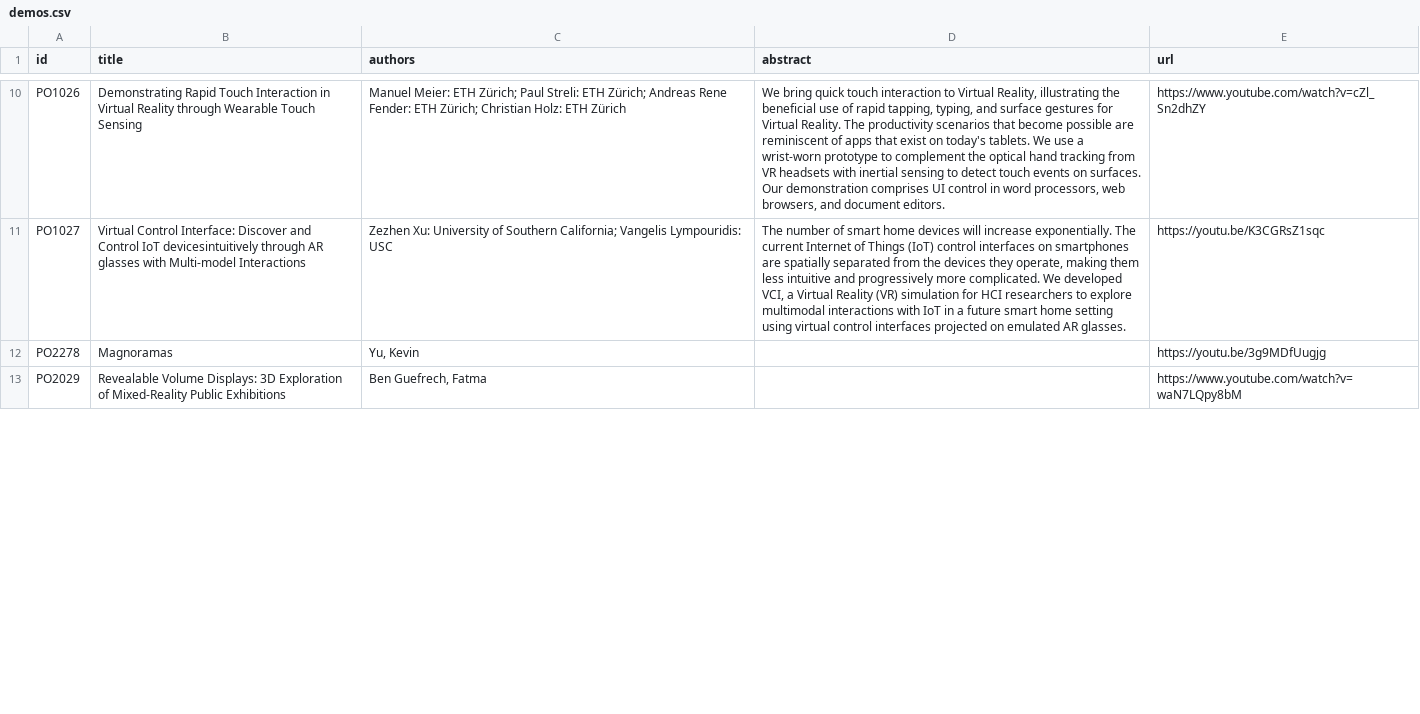
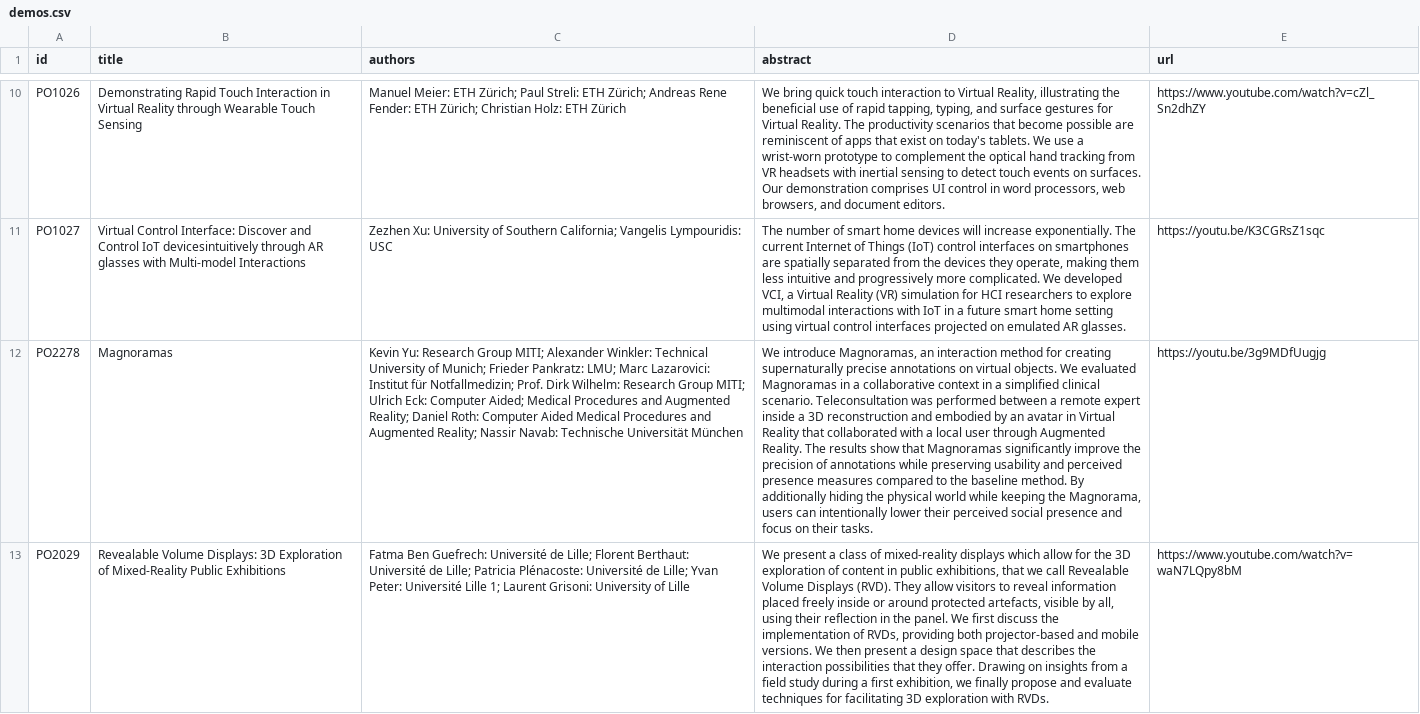
Before and after one commit to ieeevr/2021, a CSV file: _data/demos.csv, drawn as a sheet; only a part is shown, gaps mark what is left out; the diff covers the shown part only; the diff names each change by its address in the sheet, - before the commit and + after, or states it on an @@ line.

```diff
--- a/_data/demos.csv
+++ b/_data/demos.csv
-C12 (authors): Yu, Kevin
+C12 (authors): Kevin Yu: Research Group MITI; Alexander Winkler: Technical University of Munich; Frieder Pankratz: LMU; Marc Lazarovici: Institut für Notfallmedizin; Prof. Dirk Wilhelm: Research Group MITI; Ulrich Eck: Computer Aided; Medical Procedures and Augmented Reality; Daniel Roth: Computer Aided Medical Procedures and Augmented Reality; Nassir Navab: Technische Universität München
-D12 (abstract): (empty)
+D12 (abstract): We introduce Magnoramas, an interaction method for creating supernaturally precise annotations on virtual objects. We evaluated Magnoramas in a collaborative context in a simplified clinical scenario. Teleconsultation was performed between a remote expert inside a 3D reconstruction and embodied by an avatar in Virtual Reality that collaborated with a local user through Augmented Reality. The results show that Magnoramas significantly improve the precision of annotations while preserving usability and perceived presence measures compared to the baseline method. By additionally hiding the physical world while keeping the Magnorama, users can intentionally lower their perceived social presence and focus on their tasks.
-C13 (authors): Ben Guefrech, Fatma
+C13 (authors): Fatma Ben Guefrech: Université de Lille; Florent Berthaut: Université de Lille; Patricia Plénacoste: Université de Lille; Yvan Peter: Université Lille 1; Laurent Grisoni: University of Lille
-D13 (abstract): (empty)
+D13 (abstract): We present a class of mixed-reality displays which allow for the 3D exploration of content in public exhibitions, that we call Revealable Volume Displays (RVD). They allow visitors to reveal information placed freely inside or around protected artefacts, visible by all, using their reflection in the panel. We first discuss the implementation of RVDs, providing both projector-based and mobile versions. We then present a design space that describes the interaction possibilities that they offer. Drawing on insights from a field study during a first exhibition, we finally propose and evaluate techniques for facilitating 3D exploration with RVDs.
```
Also changed, not shown: 4 edited cells elsewhere in this file.
